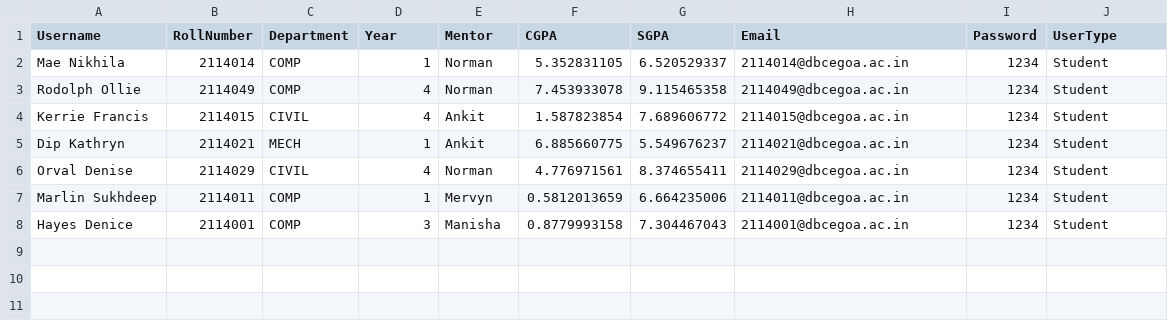
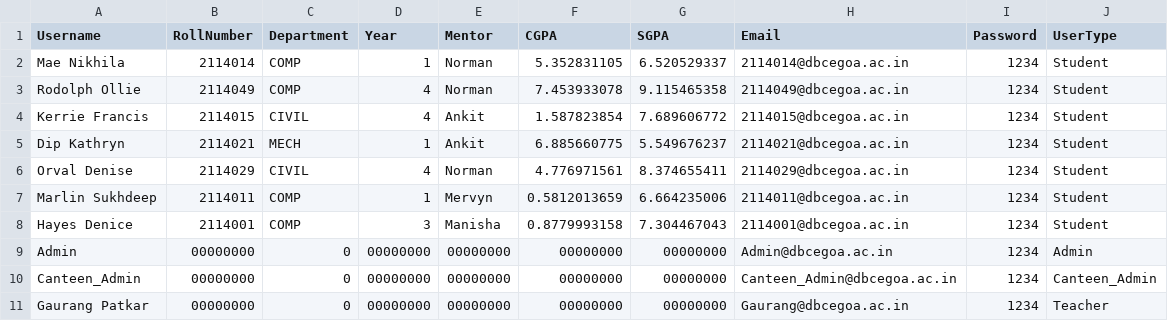
Before and after one commit to Rhysjosmin/College-Management, a CSV file: Users.csv, drawn as a sheet; the diff names each change by its address in the sheet, - before the commit and + after, or states it on an @@ line.

```diff
--- a/Users.csv
+++ b/Users.csv
+row 9: Admin | 00000000 | 0 | 00000000 | 00000000 | 00000000 | 00000000 | Admin@dbcegoa.ac.in | 1234 | Admin
+row 10: Canteen_Admin | 00000000 | 0 | 00000000 | 00000000 | 00000000 | 00000000 | Canteen_Admin@dbcegoa.ac.in | 1234 | Canteen_Admin
+row 11: Gaurang Patkar | 00000000 | 0 | 00000000 | 00000000 | 00000000 | 00000000 | Gaurang@dbcegoa.ac.in | 1234 | Teacher
```
Also changed, not shown: 5 other files.
